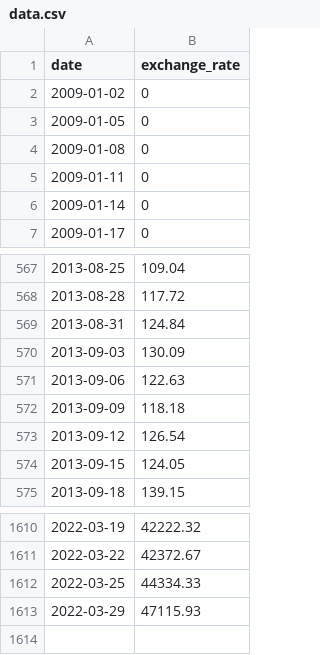
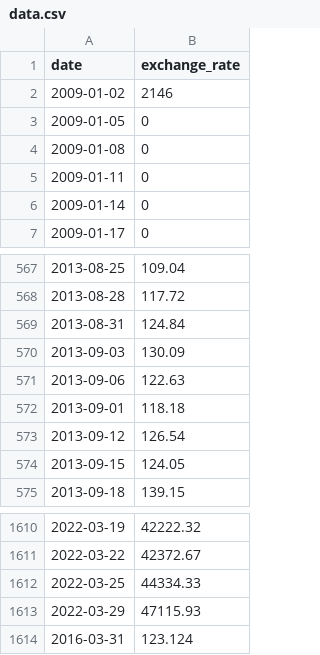
Before and after one commit to Vaache/CPP, a CSV file: Module_09/ex00/data.csv, drawn as a sheet; only a part is shown, gaps mark what is left out.

Commit message:
ended pars data.csv

```diff
--- a/Module_09/ex00/data.csv
+++ b/Module_09/ex00/data.csv
@@ -1,3 +1,3 @@
 date,exchange_rate
-2009-01-02,0
+2009-01-02,2146
 2009-01-05,0
@@ -571,3 +571,3 @@ date,exchange_rate
 2013-09-06,122.63
-2013-09-09,118.18
+2013-09-01,118.18
 2013-09-12,126.54
@@ -1613 +1613,2 @@ date,exchange_rate
 2022-03-29,47115.93
+2016-03-31,123.124
```
Also changed, not shown: 2 other files.
